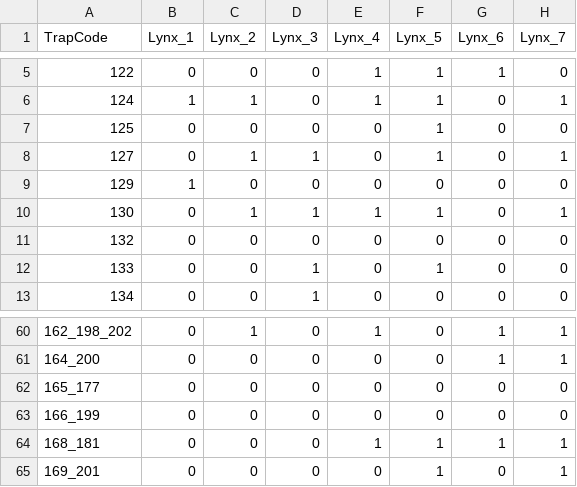
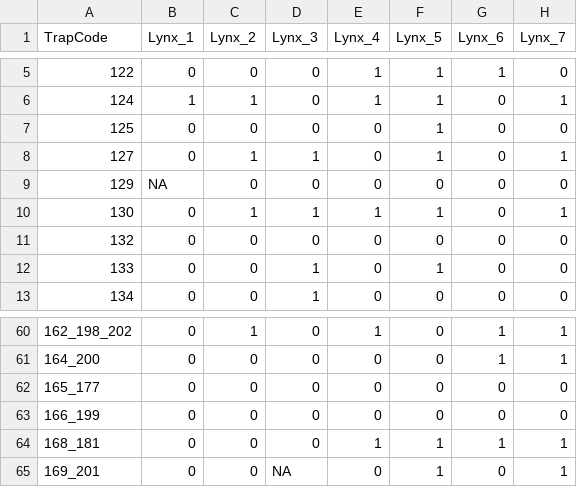
Before and after one commit to dvpopescu/KIZ-workshops, a CSV file: 1. occupancy and N-mixture/exercise/Lynx_data.csv, drawn as a sheet; only a part is shown, gaps mark what is left out; the diff covers the shown part only; the diff names each change by its address in the sheet, - before the commit and + after, or states it on an @@ line.

Commit message:
Update Lynx_data.csv

```diff
--- a/1. occupancy and N-mixture/exercise/Lynx_data.csv
+++ b/1. occupancy and N-mixture/exercise/Lynx_data.csv
-B9 (Lynx_1): 1
+B9 (Lynx_1): NA
-D65 (Lynx_3): 0
+D65 (Lynx_3): NA
```
Also changed, not shown: 24 edited cells elsewhere in this file.
